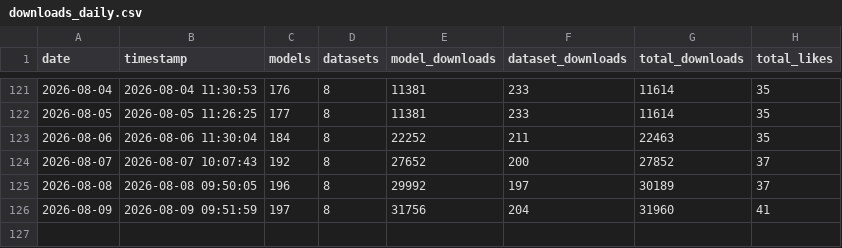
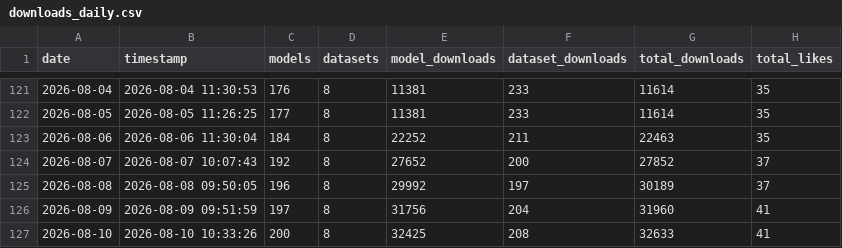
Before and after one commit to behroozazarkhalili/hf-download-stats, a CSV file: logs/downloads_daily.csv, drawn as a sheet; only a part is shown, gaps mark what is left out.

```diff
--- a/logs/downloads_daily.csv
+++ b/logs/downloads_daily.csv
@@ -126 +126,2 @@ date,timestamp,models,datasets,model_downloads,dataset_downloads,total_downloads
 2026-08-09,2026-08-09 09:51:59,197,8,31756,204,31960,41
+2026-08-10,2026-08-10 10:33:26,200,8,32425,208,32633,41
```
Also changed, not shown: 2 other files.
